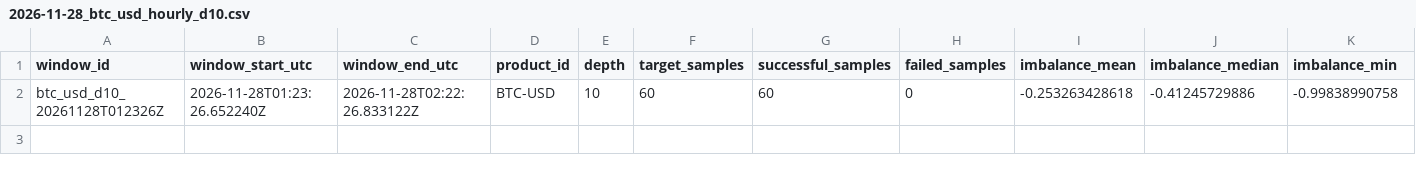
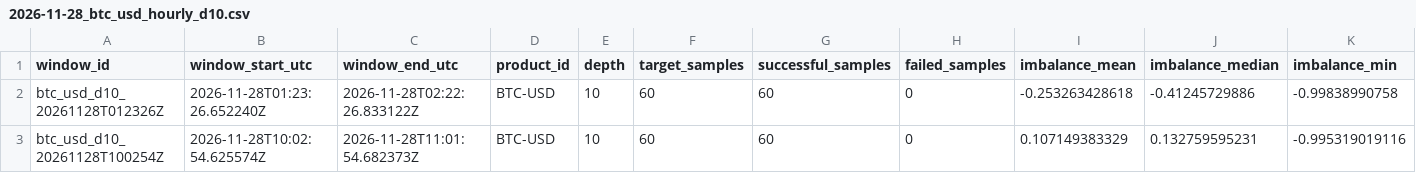
Before and after one commit to ronming1303/Microstructure_Pipeline, a CSV file: data/hourly/2026-11-28_btc_usd_hourly_d10.csv, drawn as a sheet; only a part is shown; rows hold the shown columns only; the diff names each change by its address in the sheet, - before the commit and + after, or states it on an @@ line.

```diff
--- a/data/hourly/2026-11-28_btc_usd_hourly_d10.csv
+++ b/data/hourly/2026-11-28_btc_usd_hourly_d10.csv
+row 3: btc_usd_d10_20261128T100254Z | 2026-11-28T10:02:54.625574Z | 2026-11-28T11:01:54.682373Z | BTC-USD | 10 | 60 | 60 | 0 | 0.107149383329 | 0.132759595231 | -0.995319019116
```
Also changed, not shown: 4 other files.
